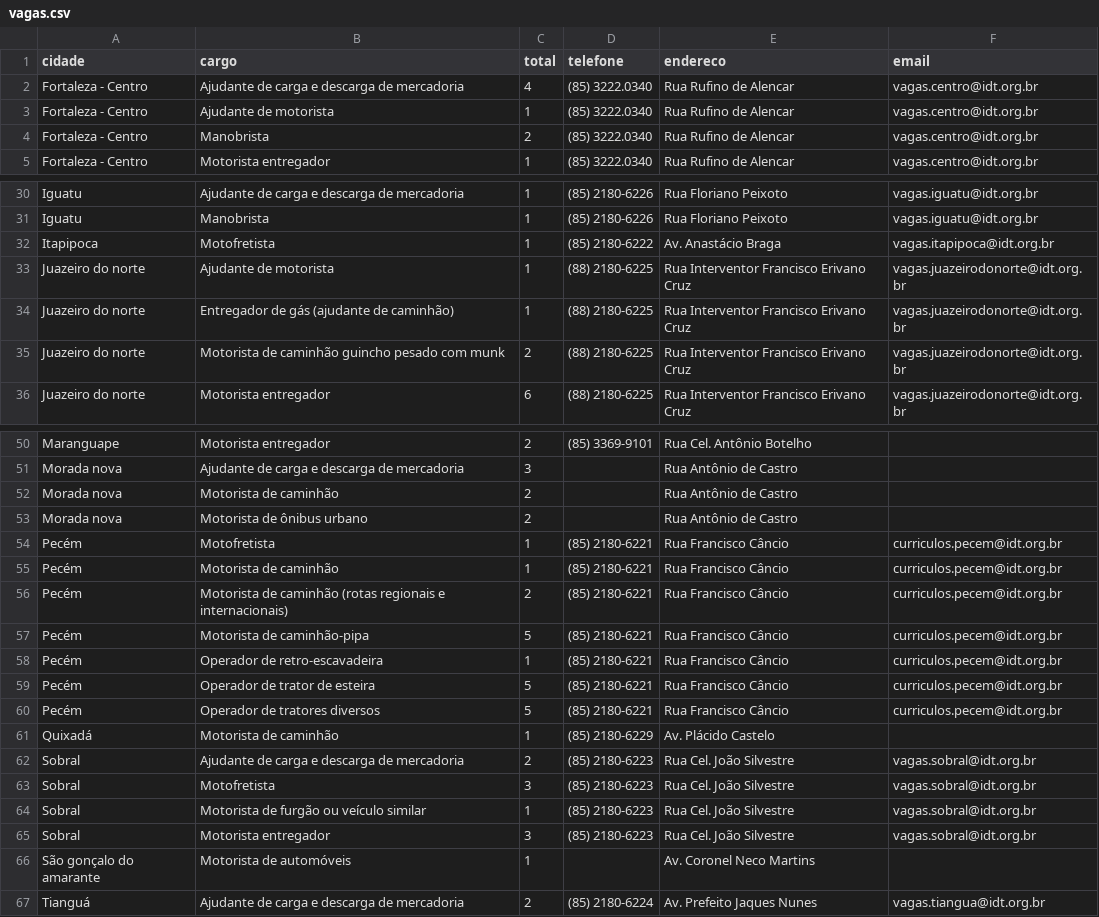
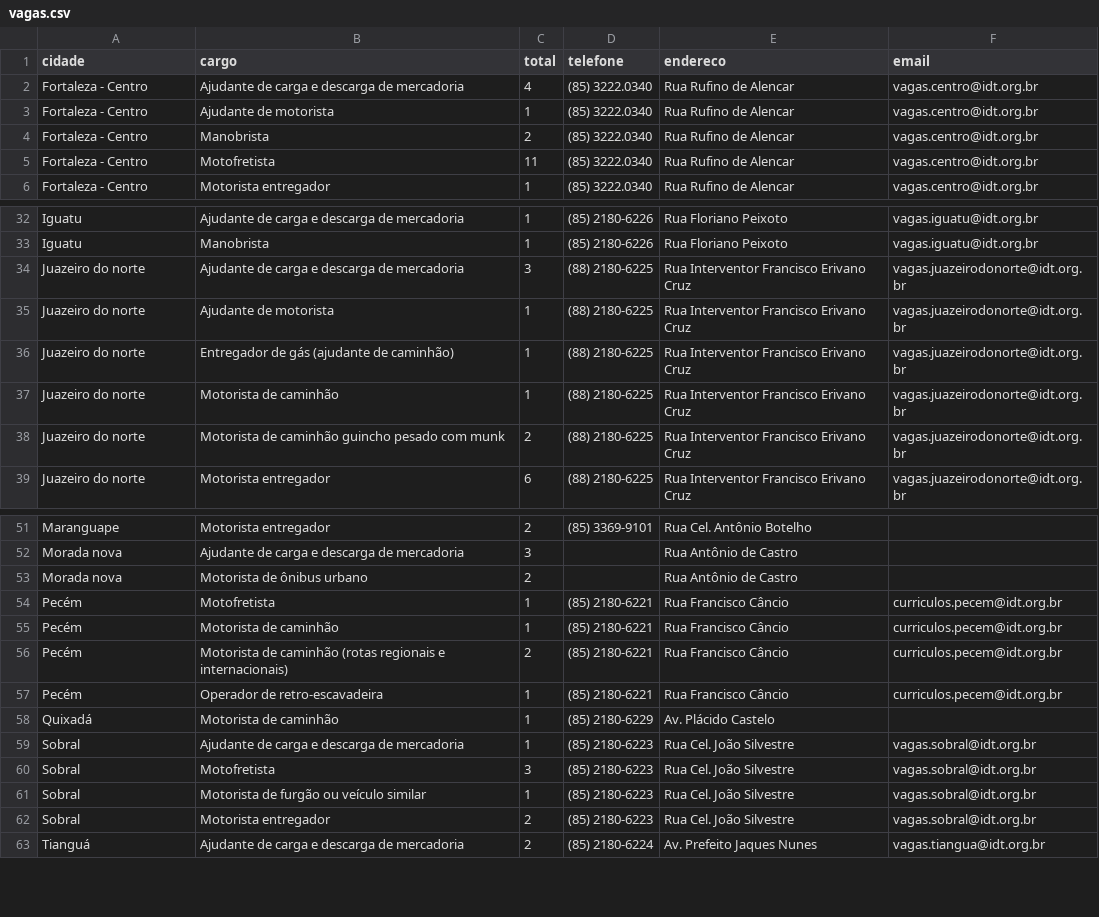
Before and after one commit to jfilhoempresarial-ops/tralienigena, a CSV file: vagas.csv, drawn as a sheet; only a part is shown, gaps mark what is left out; the diff covers the shown part only.

```diff
--- a/vagas.csv
+++ b/vagas.csv
@@ -4,2 +4,3 @@ Fortaleza - Centro,Ajudante de motorista,1,(85) 3222.0340,Rua Rufino de Alencar,
 Fortaleza - Centro,Manobrista,2,(85) 3222.0340,Rua Rufino de Alencar,vagas.centro@idt.org.br
+Fortaleza - Centro,Motofretista,11,(85) 3222.0340,Rua Rufino de Alencar,vagas.centro@idt.org.br
 Fortaleza - Centro,Motorista entregador,1,(85) 3222.0340,Rua Rufino de Alencar,vagas.centro@idt.org.br
@@ -31,5 +33,6 @@ Iguatu,Ajudante de carga e descarga de mercadoria,1,(85) 2180-6226,Rua Floriano
 Iguatu,Manobrista,1,(85) 2180-6226,Rua Floriano Peixoto,vagas.iguatu@idt.org.br
-Itapipoca,Motofretista,1,(85) 2180-6222,Av. Anastácio Braga,vagas.itapipoca@idt.org.br
+Juazeiro do norte,Ajudante de carga e descarga de mercadoria,3,(88) 2180-6225,Rua Interventor Francisco Erivano Cruz,vagas.juazeirodonorte@idt.org.br
 Juazeiro do norte,Ajudante de motorista,1,(88) 2180-6225,Rua Interventor Francisco Erivano Cruz,vagas.juazeirodonorte@idt.org.br
 Juazeiro do norte,Entregador de gás (ajudante de caminhão),1,(88) 2180-6225,Rua Interventor Francisco Erivano Cruz,vagas.juazeirodonorte@idt.org.br
+Juazeiro do norte,Motorista de caminhão,1,(88) 2180-6225,Rua Interventor Francisco Erivano Cruz,vagas.juazeirodonorte@idt.org.br
 Juazeiro do norte,Motorista de caminhão guincho pesado com munk,2,(88) 2180-6225,Rua Interventor Francisco Erivano Cruz,vagas.juazeirodonorte@idt.org.br
@@ -51,3 +52,2 @@ Maranguape,Motorista entregador,2,(85) 3369-9101,Rua Cel. Antônio Botelho,
 Morada nova,Ajudante de carga e descarga de mercadoria,3,,Rua Antônio de Castro,
-Morada nova,Motorista de caminhão,2,,Rua Antônio de Castro,
 Morada nova,Motorista de ônibus urbano,2,,Rua Antônio de Castro,
@@ -56,12 +56,8 @@ Pecém,Motorista de caminhão,1,(85) 2180-6221,Rua Francisco Câncio,curriculos.
 Pecém,Motorista de caminhão (rotas regionais e internacionais),2,(85) 2180-6221,Rua Francisco Câncio,curriculos.pecem@idt.org.br
-Pecém,Motorista de caminhão-pipa,5,(85) 2180-6221,Rua Francisco Câncio,curriculos.pecem@idt.org.br
 Pecém,Operador de retro-escavadeira,1,(85) 2180-6221,Rua Francisco Câncio,curriculos.pecem@idt.org.br
-Pecém,Operador de trator de esteira,5,(85) 2180-6221,Rua Francisco Câncio,curriculos.pecem@idt.org.br
-Pecém,Operador de tratores diversos,5,(85) 2180-6221,Rua Francisco Câncio,curriculos.pecem@idt.org.br
 Quixadá,Motorista de caminhão,1,(85) 2180-6229,Av. Plácido Castelo,
-Sobral,Ajudante de carga e descarga de mercadoria,2,(85) 2180-6223,Rua Cel. João Silvestre,vagas.sobral@idt.org.br
+Sobral,Ajudante de carga e descarga de mercadoria,1,(85) 2180-6223,Rua Cel. João Silvestre,vagas.sobral@idt.org.br
 Sobral,Motofretista,3,(85) 2180-6223,Rua Cel. João Silvestre,vagas.sobral@idt.org.br
 Sobral,Motorista de furgão ou veículo similar,1,(85) 2180-6223,Rua Cel. João Silvestre,vagas.sobral@idt.org.br
-Sobral,Motorista entregador,3,(85) 2180-6223,Rua Cel. João Silvestre,vagas.sobral@idt.org.br
-São gonçalo do amarante,Motorista de automóveis,1,,Av. Coronel Neco Martins,
+Sobral,Motorista entregador,2,(85) 2180-6223,Rua Cel. João Silvestre,vagas.sobral@idt.org.br
 Tianguá,Ajudante de carga e descarga de mercadoria,2,(85) 2180-6224,Av. Prefeito Jaques Nunes,vagas.tiangua@idt.org.br
```
Also changed, not shown: 1 added row, 2 removed rows and 2 edited cells elsewhere in this file.
